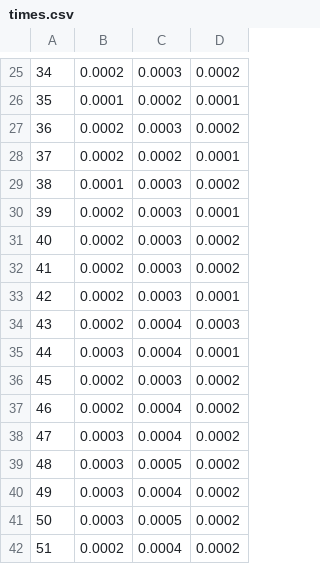
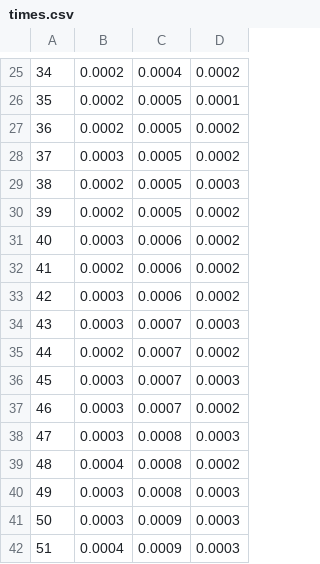
Before and after one commit to mcdickenson/PS398, a CSV file: HW3/times.csv, drawn as a sheet; only a part is shown, gaps mark what is left out; the diff covers the shown part only.

```diff
--- a/HW3/times.csv
+++ b/HW3/times.csv
@@ -25,18 +25,18 @@
-34,0.0002,0.0003,0.0002
-35,0.0001,0.0002,0.0001
-36,0.0002,0.0003,0.0002
-37,0.0002,0.0002,0.0001
-38,0.0001,0.0003,0.0002
-39,0.0002,0.0003,0.0001
-40,0.0002,0.0003,0.0002
-41,0.0002,0.0003,0.0002
-42,0.0002,0.0003,0.0001
-43,0.0002,0.0004,0.0003
-44,0.0003,0.0004,0.0001
-45,0.0002,0.0003,0.0002
-46,0.0002,0.0004,0.0002
-47,0.0003,0.0004,0.0002
-48,0.0003,0.0005,0.0002
-49,0.0003,0.0004,0.0002
-50,0.0003,0.0005,0.0002
-51,0.0002,0.0004,0.0002
+34,0.0002,0.0004,0.0002
+35,0.0002,0.0005,0.0001
+36,0.0002,0.0005,0.0002
+37,0.0003,0.0005,0.0002
+38,0.0002,0.0005,0.0003
+39,0.0002,0.0005,0.0002
+40,0.0003,0.0006,0.0002
+41,0.0002,0.0006,0.0002
+42,0.0003,0.0006,0.0002
+43,0.0003,0.0007,0.0003
+44,0.0002,0.0007,0.0002
+45,0.0003,0.0007,0.0003
+46,0.0003,0.0007,0.0002
+47,0.0003,0.0008,0.0003
+48,0.0004,0.0008,0.0002
+49,0.0003,0.0008,0.0003
+50,0.0003,0.0009,0.0003
+51,0.0004,0.0009,0.0003
```
Also changed, not shown: 161 edited cells elsewhere in this file, 2 other files.
